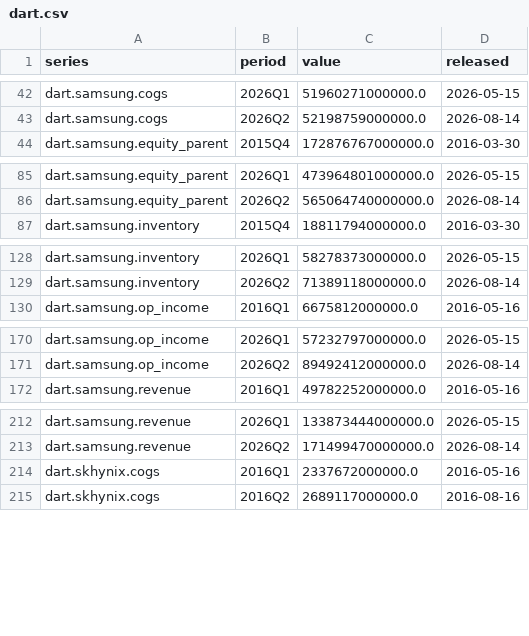
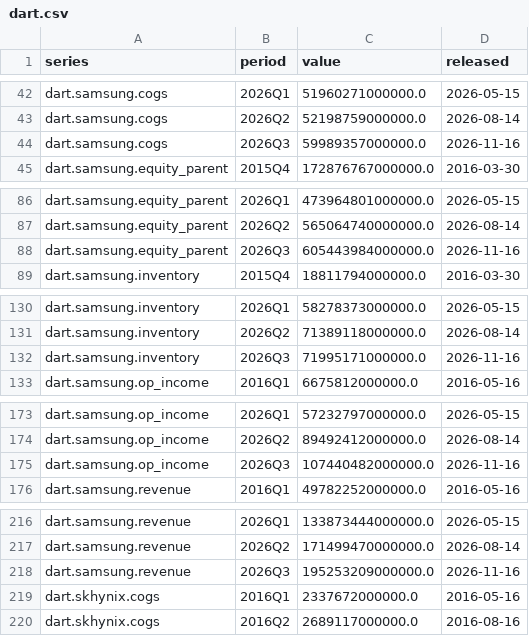
Before and after one commit to Obitsuki/semicycle, a CSV file: data/dart.csv, drawn as a sheet; only a part is shown, gaps mark what is left out; the diff covers the shown part only.

```diff
--- a/data/dart.csv
+++ b/data/dart.csv
@@ -43,2 +43,3 @@ dart.samsung.cogs,2026Q1,51960271000000.0,2026-05-15
 dart.samsung.cogs,2026Q2,52198759000000.0,2026-08-14
+dart.samsung.cogs,2026Q3,59989357000000.0,2026-11-16
 dart.samsung.equity_parent,2015Q4,172876767000000.0,2016-03-30
@@ -86,2 +87,3 @@ dart.samsung.equity_parent,2026Q1,473964801000000.0,2026-05-15
 dart.samsung.equity_parent,2026Q2,565064740000000.0,2026-08-14
+dart.samsung.equity_parent,2026Q3,605443984000000.0,2026-11-16
 dart.samsung.inventory,2015Q4,18811794000000.0,2016-03-30
@@ -129,2 +131,3 @@ dart.samsung.inventory,2026Q1,58278373000000.0,2026-05-15
 dart.samsung.inventory,2026Q2,71389118000000.0,2026-08-14
+dart.samsung.inventory,2026Q3,71995171000000.0,2026-11-16
 dart.samsung.op_income,2016Q1,6675812000000.0,2016-05-16
@@ -171,2 +174,3 @@ dart.samsung.op_income,2026Q1,57232797000000.0,2026-05-15
 dart.samsung.op_income,2026Q2,89492412000000.0,2026-08-14
+dart.samsung.op_income,2026Q3,107440482000000.0,2026-11-16
 dart.samsung.revenue,2016Q1,49782252000000.0,2016-05-16
@@ -213,2 +217,3 @@ dart.samsung.revenue,2026Q1,133873444000000.0,2026-05-15
 dart.samsung.revenue,2026Q2,171499470000000.0,2026-08-14
+dart.samsung.revenue,2026Q3,195253209000000.0,2026-11-16
 dart.skhynix.cogs,2016Q1,2337672000000.0,2016-05-16
```
Also changed, not shown: 5 added rows elsewhere in this file, data/published.csv, data/releases.csv, 1 other file.
